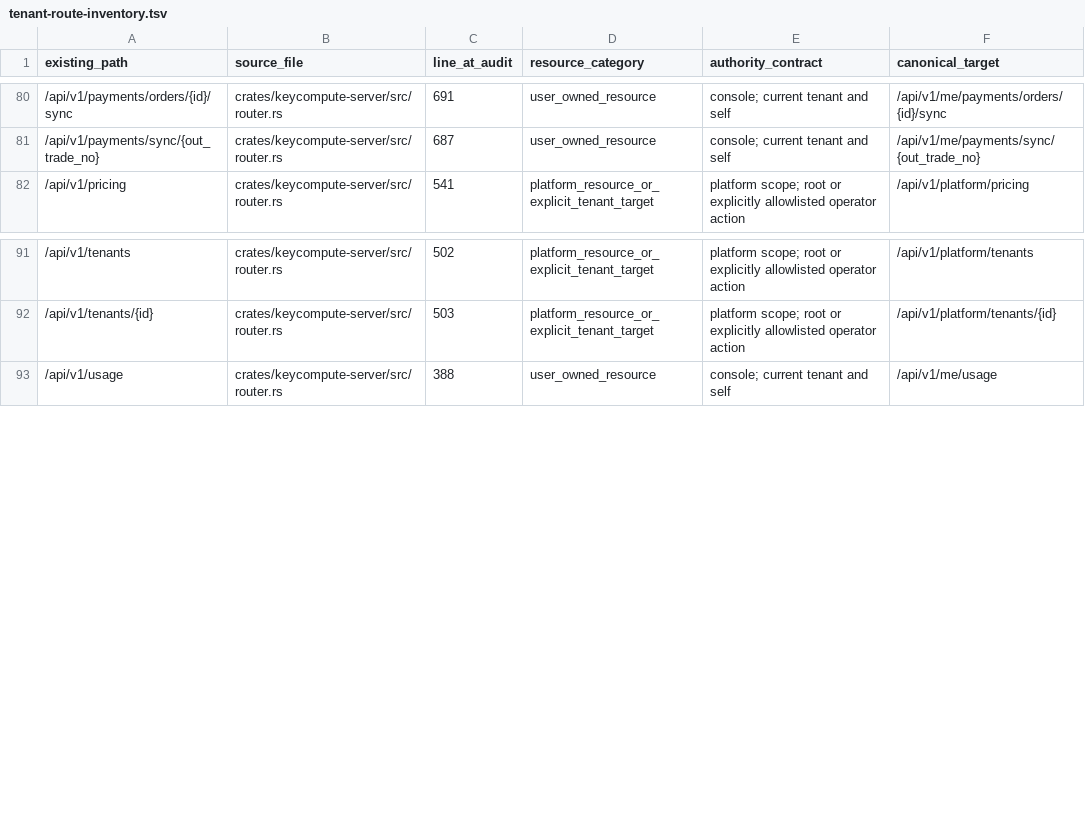
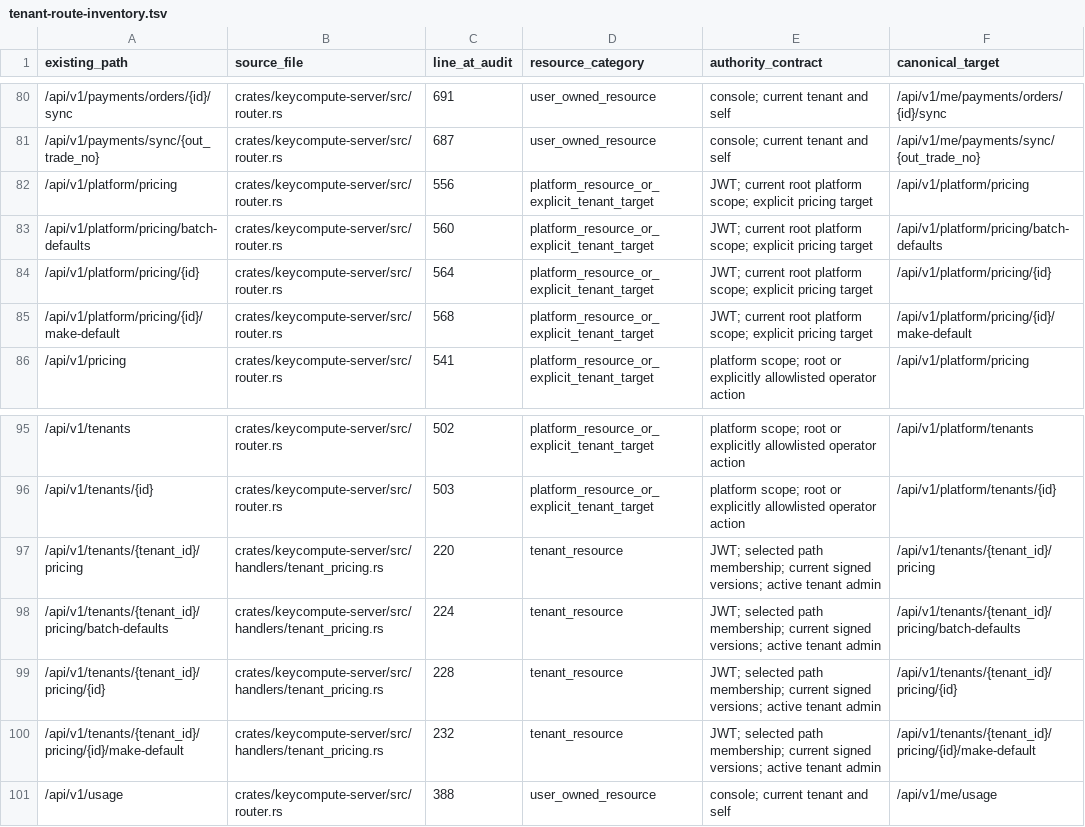
Before and after one commit to keycompute/keycompute, a TSV file: docs/tenant-route-inventory.tsv, drawn as a sheet; only a part is shown, gaps mark what is left out; the diff names each change by its address in the sheet, - before the commit and + after, or states it on an @@ line.

Commit message:
feat(tenant): enforce scoped pricing and transactional cache revisions
Deliver tenant and root pricing APIs with current signed authorization scopes, atomic audits, savepoint rollback and deterministic default operations. Fence local and shared caches with committed scope revisions and price validity boundaries without read-side writes. Preserve personal and accepted-request ownership, protected platform prices and the existing unique pricing policy.

Validate all native workspace targets: 2464 tests passed, 30 default ignored; 20 pricing regressions also passed in parallel. Strict all-target/all-feature Clippy, formatting and reviewed source hashes passed. No deployment or production data changes.

```diff
--- a/docs/tenant-route-inventory.tsv
+++ b/docs/tenant-route-inventory.tsv
+row 82: /api/v1/platform/pricing | crates/keycompute-server/src/router.rs | 556 | platform_resource_or_explicit_tenant_target | JWT; current root platform scope; explicit pricing target | /api/v1/platform/pricing
+row 83: /api/v1/platform/pricing/batch-defaults | crates/keycompute-server/src/router.rs | 560 | platform_resource_or_explicit_tenant_target | JWT; current root platform scope; explicit pricing target | /api/v1/platform/pricing/batch-defaults
+row 84: /api/v1/platform/pricing/{id} | crates/keycompute-server/src/router.rs | 564 | platform_resource_or_explicit_tenant_target | JWT; current root platform scope; explicit pricing target | /api/v1/platform/pricing/{id}
+row 85: /api/v1/platform/pricing/{id}/make-default | crates/keycompute-server/src/router.rs | 568 | platform_resource_or_explicit_tenant_target | JWT; current root platform scope; explicit pricing target | /api/v1/platform/pricing/{id}/make-default
+row 97: /api/v1/tenants/{tenant_id}/pricing | crates/keycompute-server/src/handlers/tenant_pricing.rs | 220 | tenant_resource | JWT; selected path membership; current signed versions; active tenant admin | /api/v1/tenants/{tenant_id}/pricing
+row 98: /api/v1/tenants/{tenant_id}/pricing/batch-defaults | crates/keycompute-server/src/handlers/tenant_pricing.rs | 224 | tenant_resource | JWT; selected path membership; current signed versions; active tenant admin | /api/v1/tenants/{tenant_id}/pricing/batch-defaults
+row 99: /api/v1/tenants/{tenant_id}/pricing/{id} | crates/keycompute-server/src/handlers/tenant_pricing.rs | 228 | tenant_resource | JWT; selected path membership; current signed versions; active tenant admin | /api/v1/tenants/{tenant_id}/pricing/{id}
+row 100: /api/v1/tenants/{tenant_id}/pricing/{id}/make-default | crates/keycompute-server/src/handlers/tenant_pricing.rs | 232 | tenant_resource | JWT; selected path membership; current signed versions; active tenant admin | /api/v1/tenants/{tenant_id}/pricing/{id}/make-default
```
Also changed, not shown: docs/tenant-cache-job-inventory.tsv, docs/tenant-schema-inventory.tsv, 17 other files.
